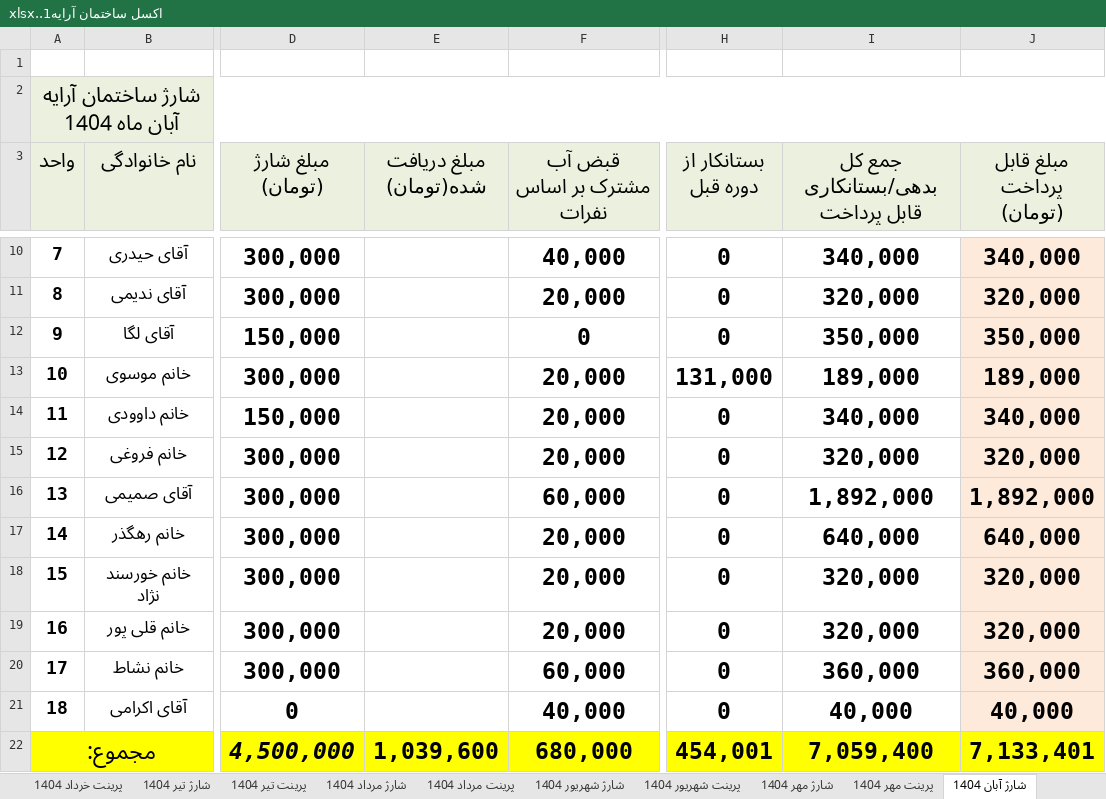
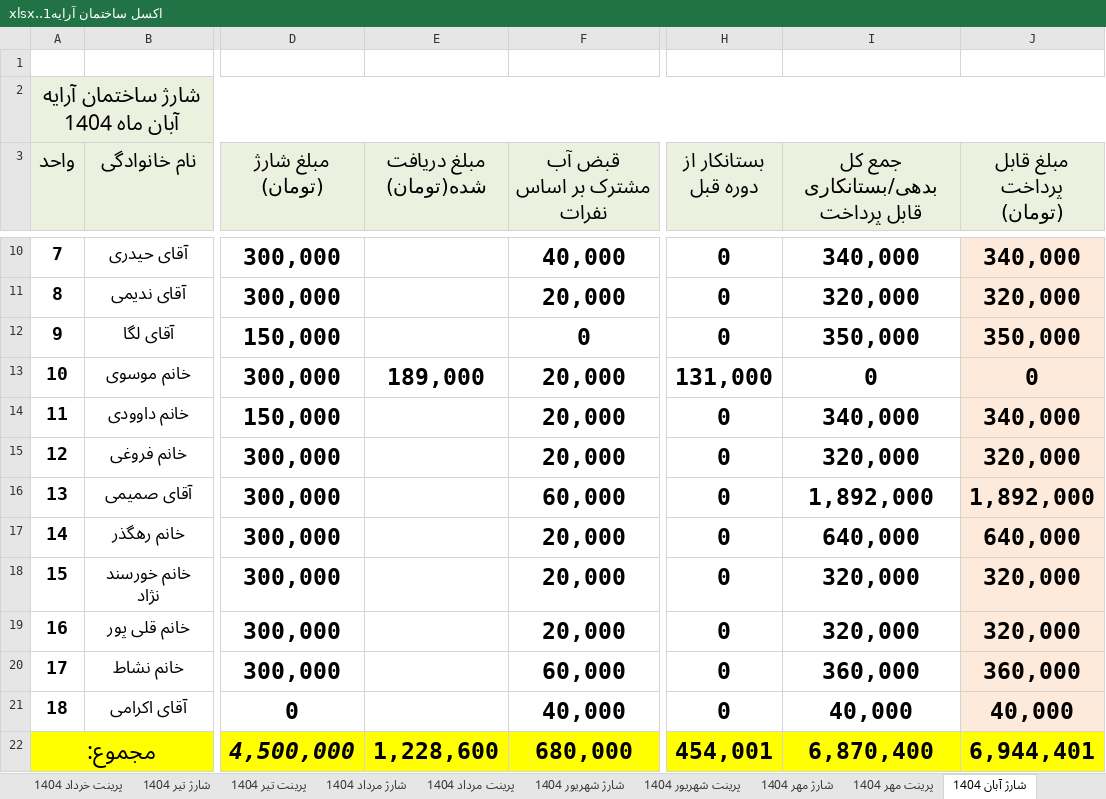
Before and after one commit to valizadeh-github/arrayalley, an Excel workbook: اكسل ساختمان آرايه1..xlsx, sheet شارژ آبان 1404, drawn as a sheet; only a part is shown, gaps mark what is left out; values as stored, in another font and other column widths than the file's, no borders; conditional formats not drawn; the diff names each change by its address in the sheet, - before the commit and + after, or states it on an @@ line.

```diff
--- a/اكسل ساختمان آرايه1..xlsx (sheet شارژ آبان 1404)
+++ b/اكسل ساختمان آرايه1..xlsx (sheet شارژ آبان 1404)
-E13 (مبلغ دریافت شده(تومان)): (empty)
+E13 (مبلغ دریافت شده(تومان)): 189,000
-I13: 189,000
+I13: 0
-J13 (مبلغ قابل پرداخت (تومان)): 189,000
+J13 (مبلغ قابل پرداخت (تومان)): 0
-E22 (مبلغ دریافت شده(تومان)): 1,039,600
+E22 (مبلغ دریافت شده(تومان)): 1,228,600
-I22: 7,059,400
+I22: 6,870,400
-J22 (مبلغ قابل پرداخت (تومان)): 7,133,401
+J22 (مبلغ قابل پرداخت (تومان)): 6,944,401
```
Also changed, not shown: sheet شارژ بهمن 1404, sheet شارژ دی 1404, sheet شارژ آذر 1404, sheet شارژ اسفند 1404, sheet پرینت دی 1404, sheet پرینت آذر 1404, 3 more sheets.
